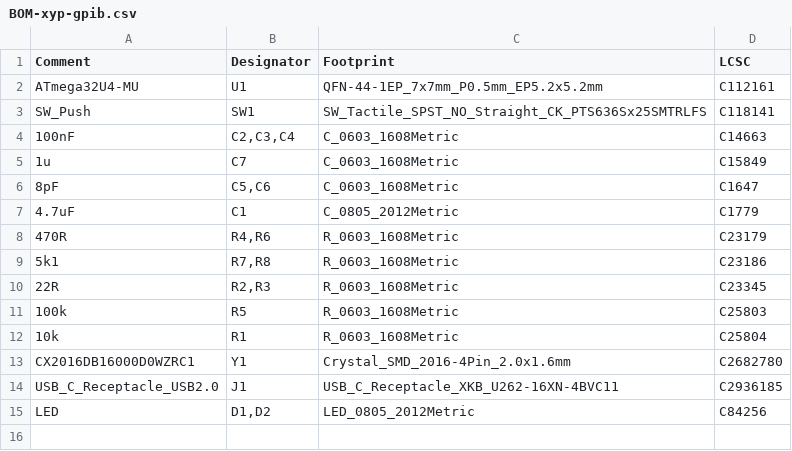
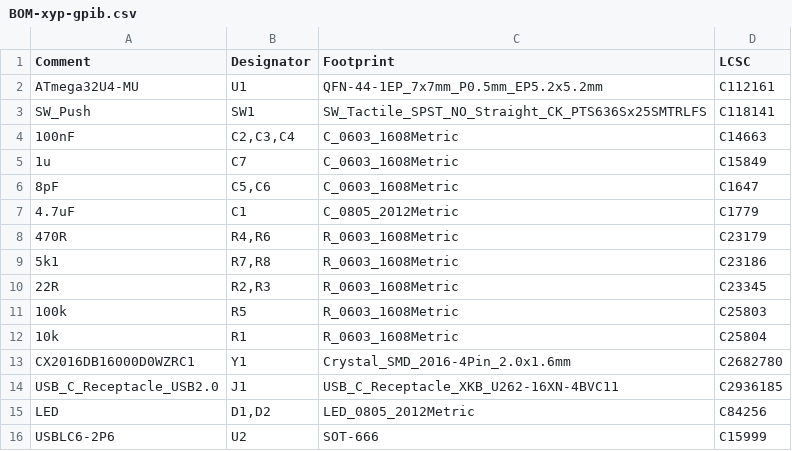
Before and after one commit to xyphro/UsbGpib, a CSV file: HW/REV2/BOM-xyp-gpib.csv, drawn as a sheet; the diff names each change by its address in the sheet, - before the commit and + after, or states it on an @@ line.

```diff
--- a/HW/REV2/BOM-xyp-gpib.csv
+++ b/HW/REV2/BOM-xyp-gpib.csv
+row 16: USBLC6-2P6 | U2 | SOT-666 | C15999
```
Also changed, not shown: HW/REV2/CPL-xyp-gpib.csv, 19 other files.
